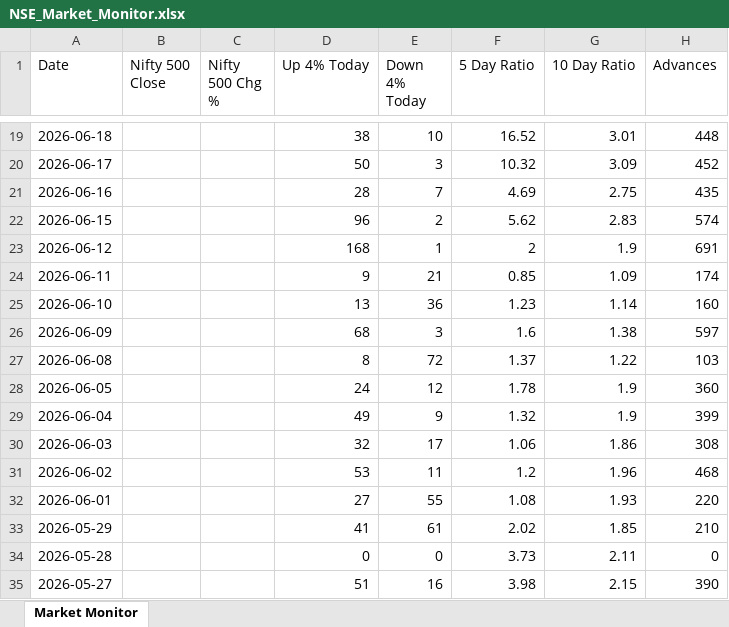
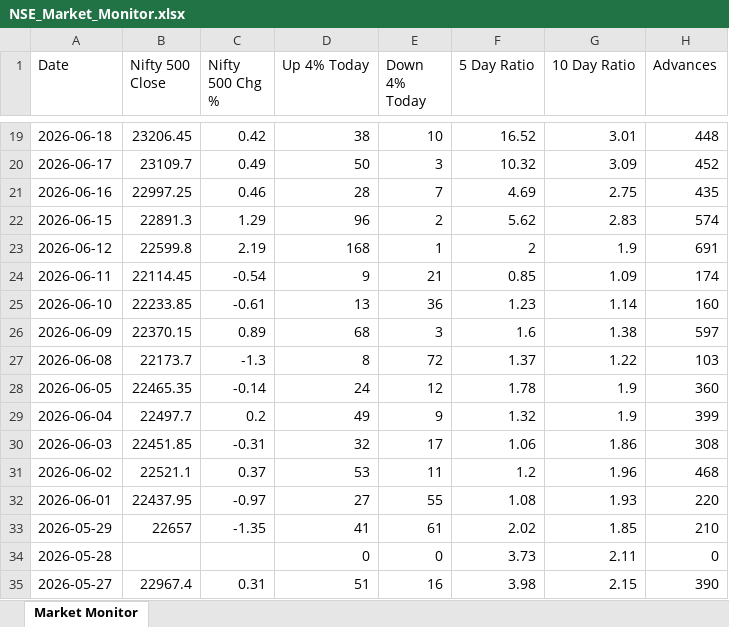
Before and after one commit to chethanshivaraju94-netizen/nse-market-monitor, an Excel workbook: NSE_Market_Monitor.xlsx, sheet Market Monitor, drawn as a sheet; only a part is shown, gaps mark what is left out; values as stored, in another font and other column widths than the file's, no cell formats; conditional formats not drawn; the diff covers the shown part only; the diff names each change by its address in the sheet, - before the commit and + after, or states it on an @@ line.

```diff
--- a/NSE_Market_Monitor.xlsx (sheet Market Monitor)
+++ b/NSE_Market_Monitor.xlsx (sheet Market Monitor)
-B19 (Nifty 500 Close): (empty)
+B19 (Nifty 500 Close): 23206.45
-C19 (Nifty 500 Chg %): (empty)
+C19 (Nifty 500 Chg %): 0.42
-B20 (Nifty 500 Close): (empty)
+B20 (Nifty 500 Close): 23109.7
-C20 (Nifty 500 Chg %): (empty)
+C20 (Nifty 500 Chg %): 0.49
-B21 (Nifty 500 Close): (empty)
+B21 (Nifty 500 Close): 22997.25
-C21 (Nifty 500 Chg %): (empty)
+C21 (Nifty 500 Chg %): 0.46
-B22 (Nifty 500 Close): (empty)
+B22 (Nifty 500 Close): 22891.3
-C22 (Nifty 500 Chg %): (empty)
+C22 (Nifty 500 Chg %): 1.29
-B23 (Nifty 500 Close): (empty)
+B23 (Nifty 500 Close): 22599.8
-C23 (Nifty 500 Chg %): (empty)
+C23 (Nifty 500 Chg %): 2.19
-B24 (Nifty 500 Close): (empty)
+B24 (Nifty 500 Close): 22114.45
-C24 (Nifty 500 Chg %): (empty)
+C24 (Nifty 500 Chg %): -0.54
-B25 (Nifty 500 Close): (empty)
+B25 (Nifty 500 Close): 22233.85
-C25 (Nifty 500 Chg %): (empty)
+C25 (Nifty 500 Chg %): -0.61
-B26 (Nifty 500 Close): (empty)
+B26 (Nifty 500 Close): 22370.15
-C26 (Nifty 500 Chg %): (empty)
+C26 (Nifty 500 Chg %): 0.89
-B27 (Nifty 500 Close): (empty)
+B27 (Nifty 500 Close): 22173.7
-C27 (Nifty 500 Chg %): (empty)
+C27 (Nifty 500 Chg %): -1.3
-B28 (Nifty 500 Close): (empty)
+B28 (Nifty 500 Close): 22465.35
-C28 (Nifty 500 Chg %): (empty)
+C28 (Nifty 500 Chg %): -0.14
-B29 (Nifty 500 Close): (empty)
+B29 (Nifty 500 Close): 22497.7
-C29 (Nifty 500 Chg %): (empty)
+C29 (Nifty 500 Chg %): 0.2
-B30 (Nifty 500 Close): (empty)
+B30 (Nifty 500 Close): 22451.85
-C30 (Nifty 500 Chg %): (empty)
+C30 (Nifty 500 Chg %): -0.31
-B31 (Nifty 500 Close): (empty)
+B31 (Nifty 500 Close): 22521.1
-C31 (Nifty 500 Chg %): (empty)
+C31 (Nifty 500 Chg %): 0.37
-B32 (Nifty 500 Close): (empty)
+B32 (Nifty 500 Close): 22437.95
-C32 (Nifty 500 Chg %): (empty)
+C32 (Nifty 500 Chg %): -0.97
-B33 (Nifty 500 Close): (empty)
+B33 (Nifty 500 Close): 22657
-C33 (Nifty 500 Chg %): (empty)
+C33 (Nifty 500 Chg %): -1.35
-B35 (Nifty 500 Close): (empty)
+B35 (Nifty 500 Close): 22967.4
-C35 (Nifty 500 Chg %): (empty)
+C35 (Nifty 500 Chg %): 0.31
```
Also changed, not shown: 94 edited cells elsewhere in this sheet, cell formats.
